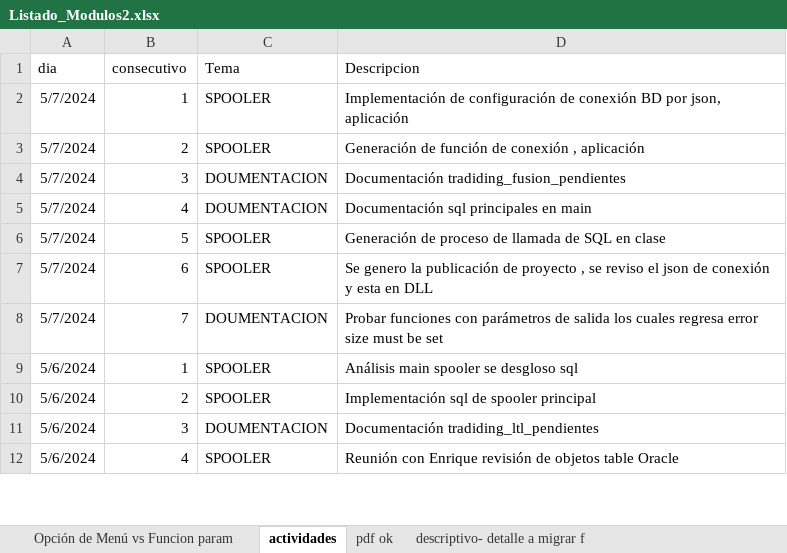
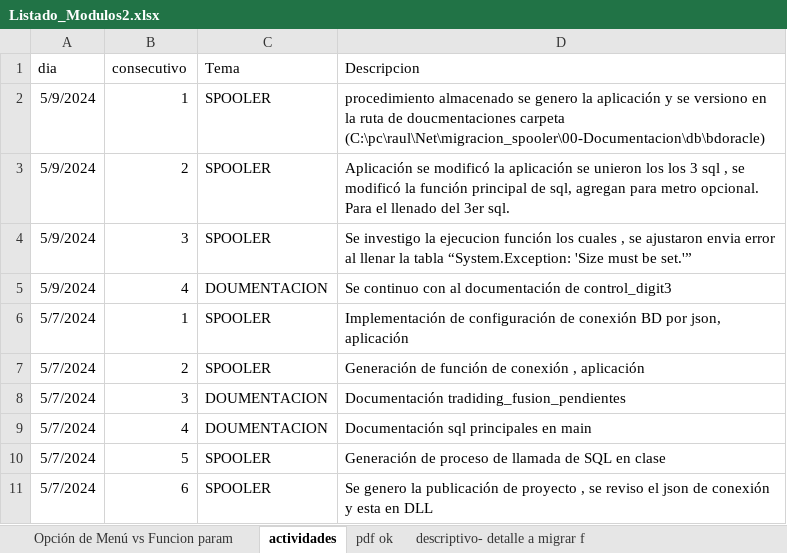
Before and after one commit to EnrikeMendez/migracion_spooler, an Excel workbook: 00-Documentacion/Listado_Modulos2.xlsx, sheet actividades, drawn as a sheet; only a part is shown; the shorter side is filled out with more unchanged rows; values as stored, in another font and other column widths than the file's, no borders; the diff names each change by its address in the sheet, - before the commit and + after, or states it on an @@ line.

Commit message:
Estructura de actividades RGG 20240509
 procedimiento almacenado se genero la aplicación y se versiono en la ruta de doucmentaciones carpeta (C:\pc\raul\Net\migracion_spooler\00-Documentacion\db\bdoracle)

Aplicación se modificó la aplicación se unieron los los 3 sql  , se modificó la función principal de sql,
agregan para metro opcional. Para el llenado del 3er sql.

Se investigo la ejecucion función los cuales , se ajustaron envia error al llenar la tabla “System.Exception: 'Size must be set.'”

Se continuo con al documentación de control_digit3

```diff
--- a/00-Documentacion/Listado_Modulos2.xlsx (sheet actividades)
+++ b/00-Documentacion/Listado_Modulos2.xlsx (sheet actividades)
+row 2: 5/9/2024 | 1 | SPOOLER | procedimiento almacenado se genero la aplicación y se versiono en la ruta de doucmentaciones carpeta (C:\pc\raul\Net\migracion_spooler\00-Documentacion\db\bdoracle)
+row 3: 5/9/2024 | 2 | SPOOLER | Aplicación se modificó la aplicación se unieron los los 3 sql , se modificó la función principal de sql, agregan para metro opcional. Para el llenado del 3er sql.
+row 4: 5/9/2024 | 3 | SPOOLER | Se investigo la ejecucion función los cuales , se ajustaron envia error al llenar la tabla “System.Exception: 'Size must be set.'”
+row 5: 5/9/2024 | 4 | DOUMENTACION | Se continuo con al documentación de control_digit3
```
Also changed, not shown: sheet descriptivo- detalle a migrar f, 40 other files.
